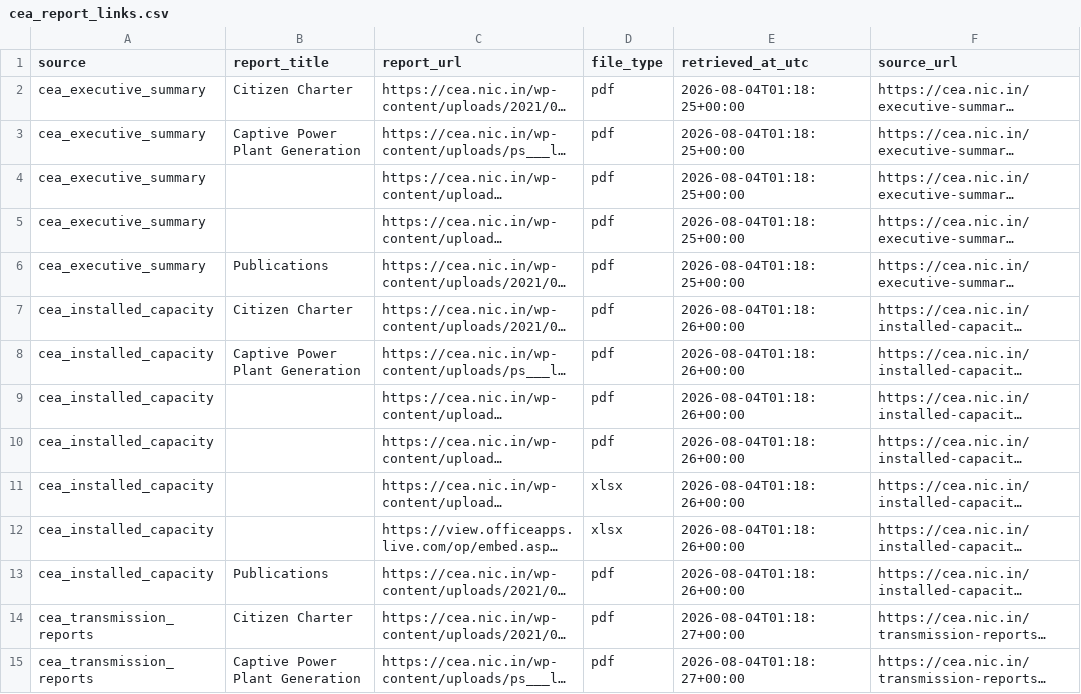
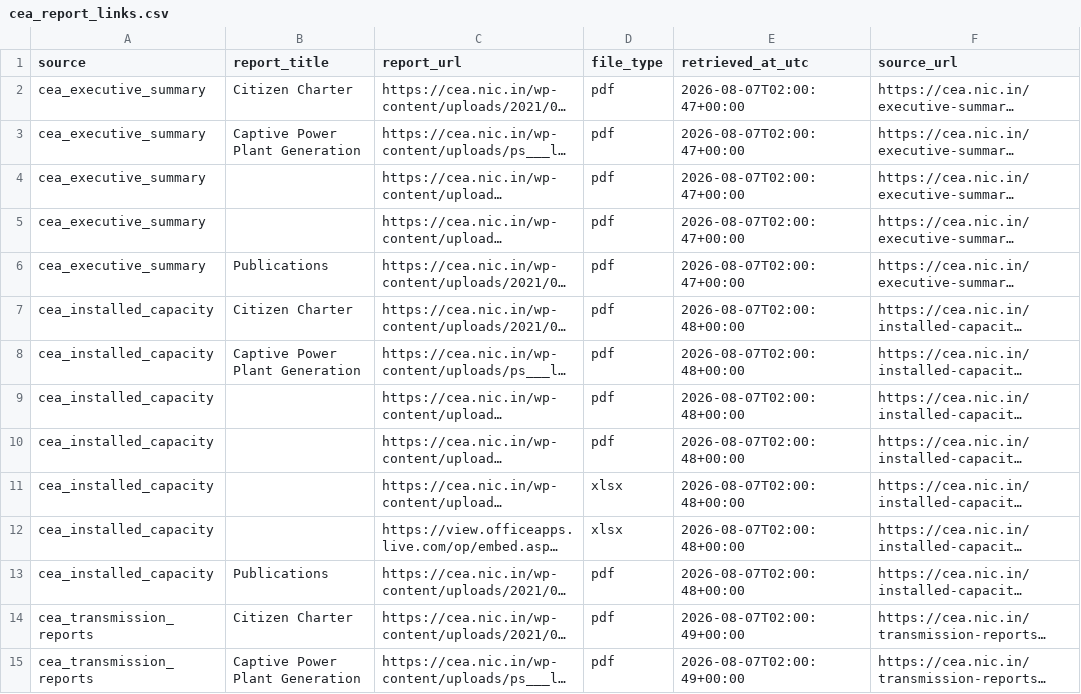
Before and after one commit to Naman7417/MIS-for-RE-Growth-in-the-country, a CSV file: powerbi-re-mis/data/cea_report_links.csv, drawn as a sheet; only a part is shown; long unchanged cells end in …; the diff covers the shown part only; the diff names each change by its address in the sheet, - before the commit and + after, or states it on an @@ line.

```diff
--- a/powerbi-re-mis/data/cea_report_links.csv
+++ b/powerbi-re-mis/data/cea_report_links.csv
-E2:E6 (retrieved_at_utc): 2026-08-04T01:18:25+00:00
+E2:E6 (retrieved_at_utc): 2026-08-07T02:00:47+00:00
-E7:E13 (retrieved_at_utc): 2026-08-04T01:18:26+00:00
+E7:E13 (retrieved_at_utc): 2026-08-07T02:00:48+00:00
-E14:E15 (retrieved_at_utc): 2026-08-04T01:18:27+00:00
+E14:E15 (retrieved_at_utc): 2026-08-07T02:00:49+00:00
```
Also changed, not shown: 2 added rows and 37 edited cells elsewhere in this file, powerbi-re-mis/data/annual_re_capacity_addition.csv, powerbi-re-mis/data/mnre_annual_re_additions_raw.csv, 5 other files.
